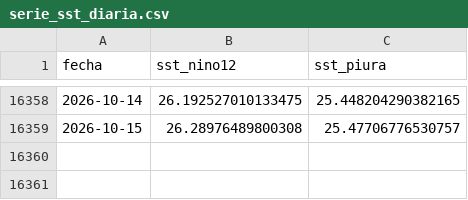
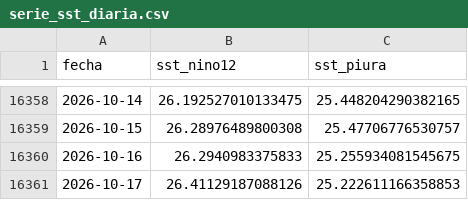
Before and after one commit to Star-dust25/pulso, a CSV file: backend/data/datos/serie_sst_diaria.csv, drawn as a sheet; only a part is shown, gaps mark what is left out; the diff names each change by its address in the sheet, - before the commit and + after, or states it on an @@ line.

```diff
--- a/backend/data/datos/serie_sst_diaria.csv
+++ b/backend/data/datos/serie_sst_diaria.csv
+row 16360: 2026-10-16 | 26.2940983375833 | 25.255934081545675
+row 16361: 2026-10-17 | 26.41129187088126 | 25.222611166358853
```
Also changed, not shown: backend/data/datos/serie_sst.csv, backend/data/datos/serie_vegetacion.csv, 4 other files.
